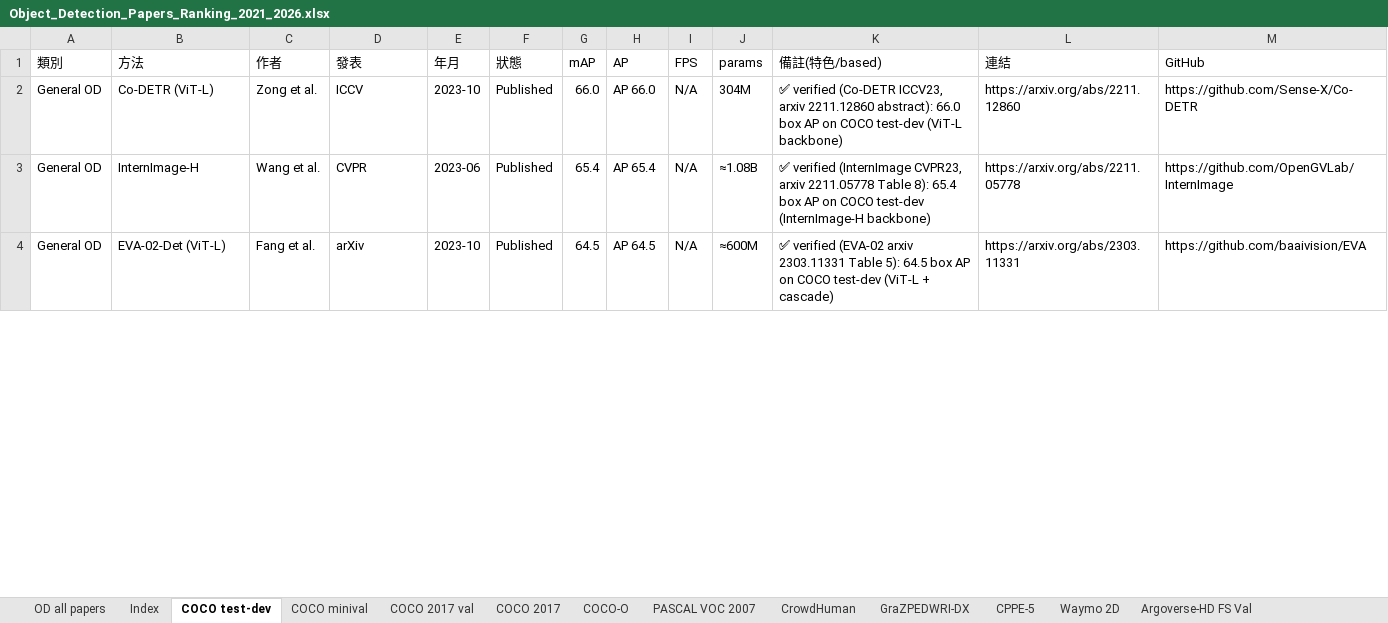
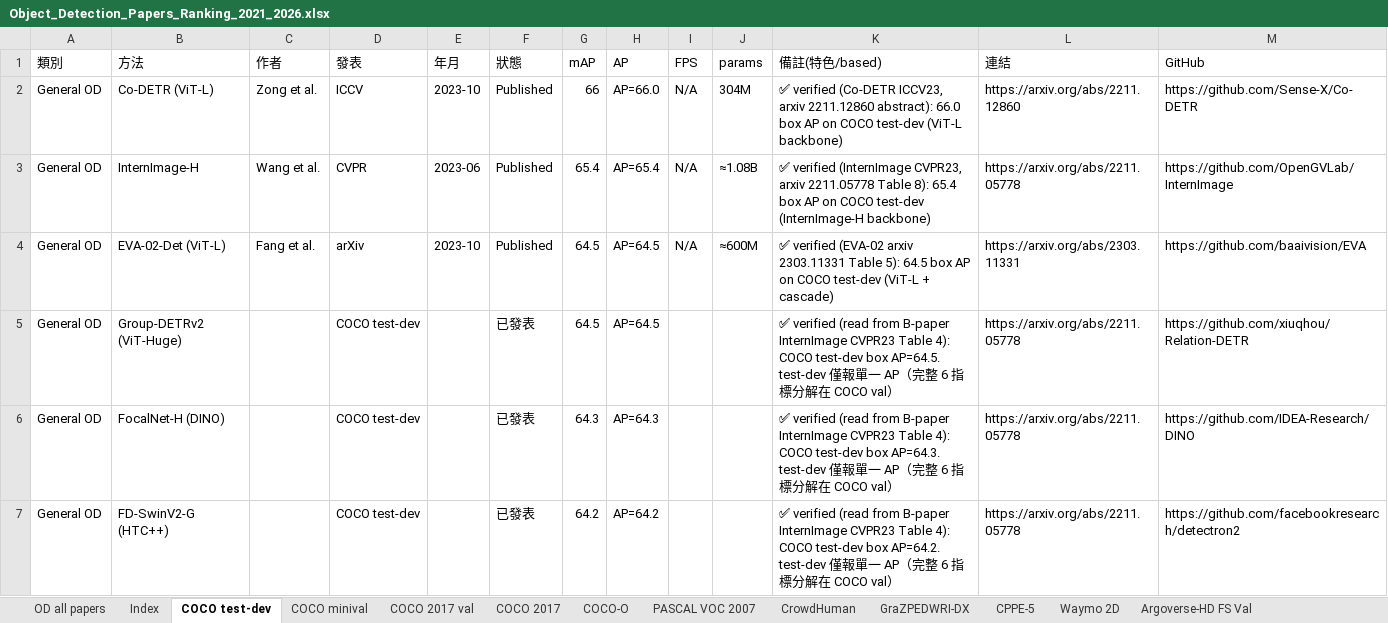
Before and after one commit to 112378074/NTUT-IVI-Lab--SOTA-Literature-Viewer, an Excel workbook: Object_Detection_Papers_Ranking_2021_2026.xlsx, sheet COCO test-dev, drawn as a sheet; only a part is shown; values as stored, in another font and other column widths than the file's, no cell formats; the diff covers the shown part only; the diff names each change by its address in the sheet, - before the commit and + after, or states it on an @@ line.

Commit message:
COCO test-dev: rebuild with metrics format + verified SOTA; COCO-family always shows canonical 6 columns
- Converted 25 entries to 'AP=' format; added 8 verified SOTA test-dev entries from InternImage CVPR23 Table 4 (Group-DETRv2 64.5, FocalNet-H DINO 64.3, FD-SwinV2-G 64.2, BEiT-3 63.7, SwinV2-G 63.1, ViT-Adapter 62.6, Florence-CoSwin-H 62.4, Soft-Teacher 61.3); removed no-value rows (PK-YOLO, dup Swin-L Cascade) + dup EVA-02; 30 rows sorted by AP
- odMetricColumns: COCO-family datasets always render the 6 canonical columns (AP/AP50/AP75/APS/APM/APL), '—' where test-dev only reports single AP (matches PwC test-dev layout)
- verified via Preview: 6 columns shown, Co-DETR #1 (66.0), no console errors

```diff
--- a/Object_Detection_Papers_Ranking_2021_2026.xlsx (sheet COCO test-dev)
+++ b/Object_Detection_Papers_Ranking_2021_2026.xlsx (sheet COCO test-dev)
-G2 (mAP): 66.0
+G2 (mAP): 66
-H2 (AP): AP 66.0
+H2 (AP): AP=66.0
-H3 (AP): AP 65.4
+H3 (AP): AP=65.4
-H4 (AP): AP 64.5
+H4 (AP): AP=64.5
+row 5: General OD | Group-DETRv2 (ViT-Huge) |  | COCO test-dev |  | 已發表 | 64.5 | AP=64.5 |  |  | ✅ verified (read from B-paper InternImage CVPR23 Table 4): COCO test-dev box AP=64.5. test-dev 僅報單一 AP（完整 6 指標分解在 COCO val） | https://arxiv.org/abs/2211.05778 | https://github.com/xiuqhou/Relation-DETR
+row 6: General OD | FocalNet-H (DINO) |  | COCO test-dev |  | 已發表 | 64.3 | AP=64.3 |  |  | ✅ verified (read from B-paper InternImage CVPR23 Table 4): COCO test-dev box AP=64.3. test-dev 僅報單一 AP（完整 6 指標分解在 COCO val） | https://arxiv.org/abs/2211.05778 | https://github.com/IDEA-Research/DINO
+row 7: General OD | FD-SwinV2-G (HTC++) |  | COCO test-dev |  | 已發表 | 64.2 | AP=64.2 |  |  | ✅ verified (read from B-paper InternImage CVPR23 Table 4): COCO test-dev box AP=64.2. test-dev 僅報單一 AP（完整 6 指標分解在 COCO val） | https://arxiv.org/abs/2211.05778 | https://github.com/facebookresearch/detectron2
```
Also changed, not shown: 12 added rows, 10 removed rows and 24 edited cells elsewhere in this sheet, cell formats, 2 other files.
